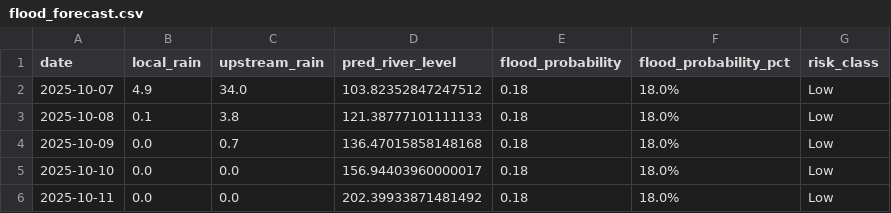
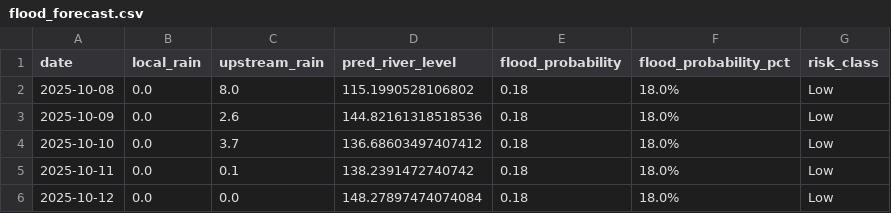
Before and after one commit to keshavkhandelwal13/Matsya-Flood-detector, a CSV file: backend/flood_detector/flood_forecast.csv, drawn as a sheet.

```diff
--- a/backend/flood_detector/flood_forecast.csv
+++ b/backend/flood_detector/flood_forecast.csv
@@ -1,6 +1,6 @@
 date,local_rain,upstream_rain,pred_river_level,flood_probability,flood_probability_pct,risk_class
-2025-10-07,4.9,34.0,103.82352847247512,0.18,18.0%,Low
-2025-10-08,0.1,3.8,121.38777101111133,0.18,18.0%,Low
-2025-10-09,0.0,0.7,136.47015858148168,0.18,18.0%,Low
-2025-10-10,0.0,0.0,156.94403960000017,0.18,18.0%,Low
-2025-10-11,0.0,0.0,202.39933871481492,0.18,18.0%,Low
+2025-10-08,0.0,8.0,115.1990528106802,0.18,18.0%,Low
+2025-10-09,0.0,2.6,144.82161318518536,0.18,18.0%,Low
+2025-10-10,0.0,3.7,136.68603497407412,0.18,18.0%,Low
+2025-10-11,0.0,0.1,138.2391472740742,0.18,18.0%,Low
+2025-10-12,0.0,0.0,148.27897474074084,0.18,18.0%,Low
```
Also changed, not shown: backend/csv_generator/flood_prediction.csv, 3 other files.
